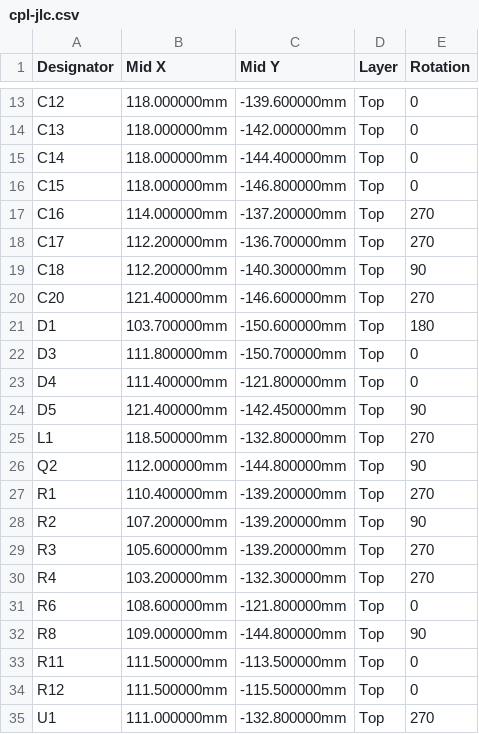
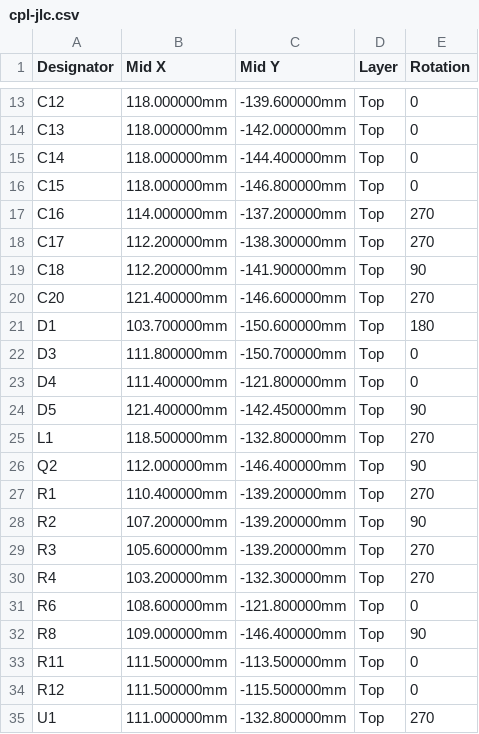
Before and after one commit to n3tk0/MeshCore, a CSV file: hardware/xiao-solar-lite/production/cpl-jlc.csv, drawn as a sheet; only a part is shown, gaps mark what is left out.

```diff
--- a/hardware/xiao-solar-lite/production/cpl-jlc.csv
+++ b/hardware/xiao-solar-lite/production/cpl-jlc.csv
@@ -17,4 +17,4 @@ C15,118.000000mm,-146.800000mm,Top,0
 C16,114.000000mm,-137.200000mm,Top,270
-C17,112.200000mm,-136.700000mm,Top,270
-C18,112.200000mm,-140.300000mm,Top,90
+C17,112.200000mm,-138.300000mm,Top,270
+C18,112.200000mm,-141.900000mm,Top,90
 C20,121.400000mm,-146.600000mm,Top,270
@@ -25,3 +25,3 @@ D5,121.400000mm,-142.450000mm,Top,90
 L1,118.500000mm,-132.800000mm,Top,270
-Q2,112.000000mm,-144.800000mm,Top,90
+Q2,112.000000mm,-146.400000mm,Top,90
 R1,110.400000mm,-139.200000mm,Top,270
@@ -31,3 +31,3 @@ R4,103.200000mm,-132.300000mm,Top,270
 R6,108.600000mm,-121.800000mm,Top,0
-R8,109.000000mm,-144.800000mm,Top,90
+R8,109.000000mm,-146.400000mm,Top,90
 R11,111.500000mm,-113.500000mm,Top,0
```
Also changed, not shown: hardware/xiao-solar/production/cpl-jlc.csv, 41 other files.
